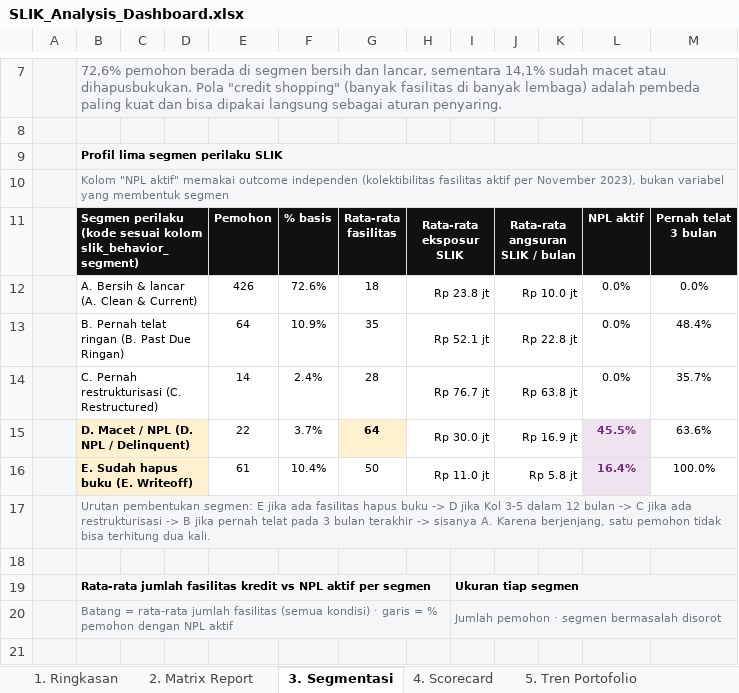
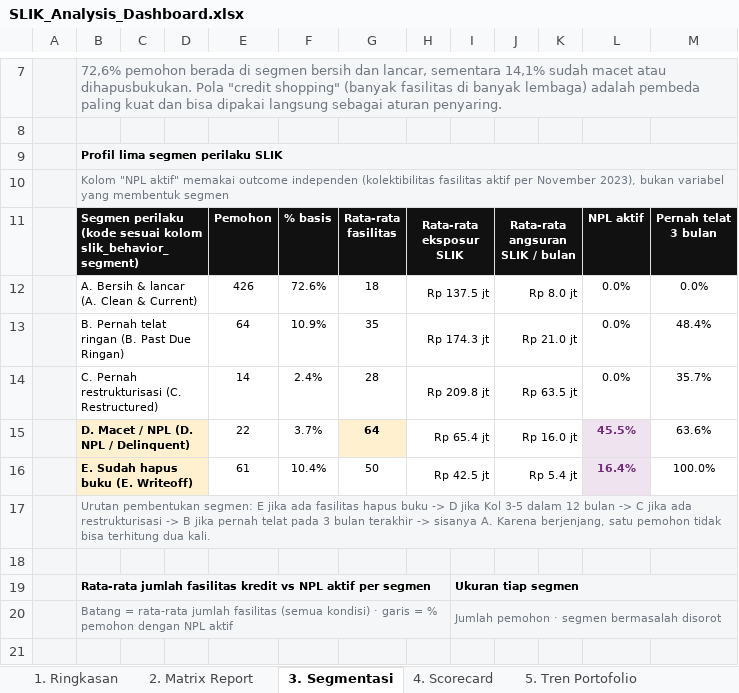
Before and after one commit to achmadardanip/slik-data-analyst, an Excel workbook: output/SLIK_Analysis_Dashboard.xlsx, sheet 3. Segmentasi, drawn as a sheet; only a part is shown, gaps mark what is left out; values as stored, in another font and other column widths than the file's, no borders; charts and pictures not drawn; the diff names each change by its address in the sheet, - before the commit and + after, or states it on an @@ line.

```diff
--- a/output/SLIK_Analysis_Dashboard.xlsx (sheet 3. Segmentasi)
+++ b/output/SLIK_Analysis_Dashboard.xlsx (sheet 3. Segmentasi)
-H12: Rp 23.8 jt
+H12: Rp 137.5 jt
-J12: Rp 10.0 jt
+J12: Rp 8.0 jt
-H13: Rp 52.1 jt
+H13: Rp 174.3 jt
-J13: Rp 22.8 jt
+J13: Rp 21.0 jt
-H14: Rp 76.7 jt
+H14: Rp 209.8 jt
-J14: Rp 63.8 jt
+J14: Rp 63.5 jt
-H15: Rp 30.0 jt
+H15: Rp 65.4 jt
-J15: Rp 16.9 jt
+J15: Rp 16.0 jt
-H16: Rp 11.0 jt
+H16: Rp 42.5 jt
-J16: Rp 5.8 jt
+J16: Rp 5.4 jt
```
Also changed, not shown: sheet data_agregat, sheet data_customer, sheet 4. Scorecard, sheet Catatan & Asumsi, sheet 1. Ringkasan, sheet 2. Matrix Report, 2 more sheets, charts or pictures, 10 other files.
